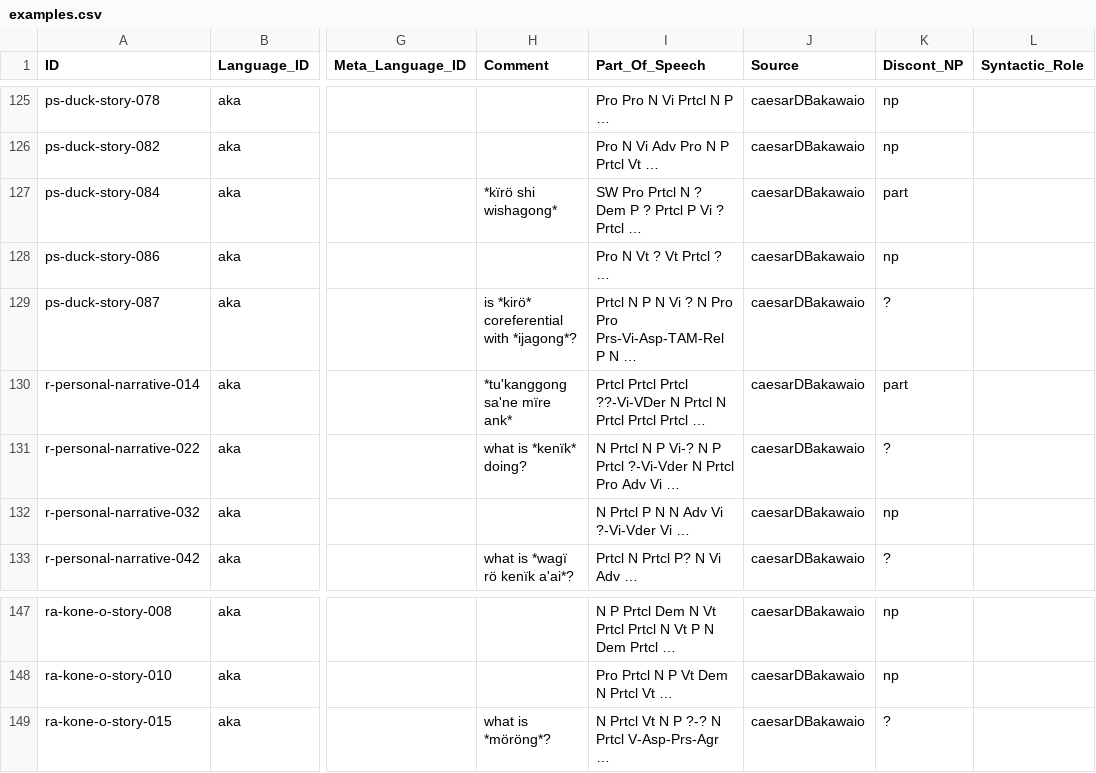
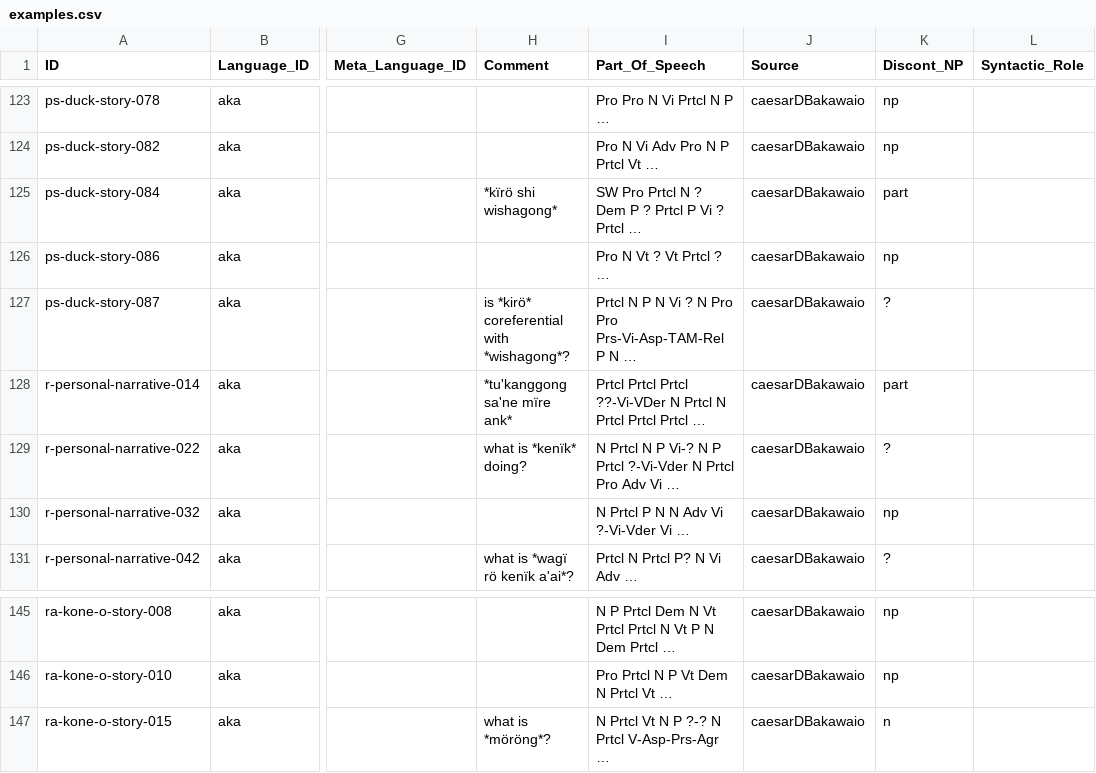
Before and after one commit to fmatter/cariban_nps, a CSV file: data/cldf/examples.csv, drawn as a sheet; only a part is shown, gaps mark what is left out; addresses are those after the commit; the diff covers the shown part only; the diff names each change by its address in the sheet, - before the commit and + after, or states it on an @@ line.

```diff
--- a/data/cldf/examples.csv
+++ b/data/cldf/examples.csv
-H127 (Comment): is *kirö* coreferential with *ijagong*?
+H127 (Comment): is *kirö* coreferential with *wishagong*?
-K147 (Discont_NP): ?
+K147 (Discont_NP): n
```
Also changed, not shown: 2 removed rows and 9 edited cells elsewhere in this file, data/aka_ann.csv, 3 other files.
